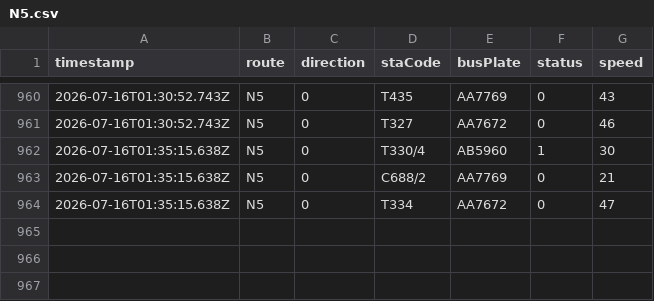
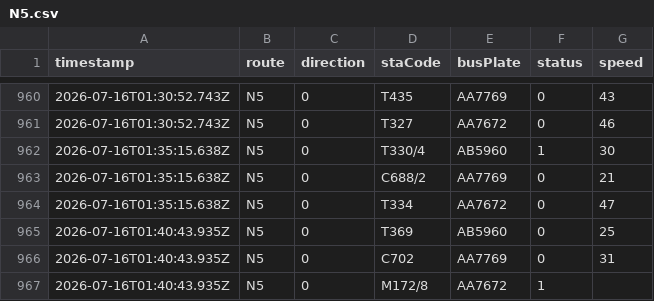
Before and after one commit to ChiHin-Lio/macau-gtfs-data, a CSV file: raw_logs/N5.csv, drawn as a sheet; only a part is shown, gaps mark what is left out.

Commit message:
scraper: update N5.csv via Cloudflare Worker

```diff
--- a/raw_logs/N5.csv
+++ b/raw_logs/N5.csv
@@ -964 +964,4 @@ timestamp,route,direction,staCode,busPlate,status,speed
 2026-07-16T01:35:15.638Z,N5,0,T334,AA7672,0,47
+2026-07-16T01:40:43.935Z,N5,0,T369,AB5960,0,25
+2026-07-16T01:40:43.935Z,N5,0,C702,AA7769,0,31
+2026-07-16T01:40:43.935Z,N5,0,M172/8,AA7672,1,
```
